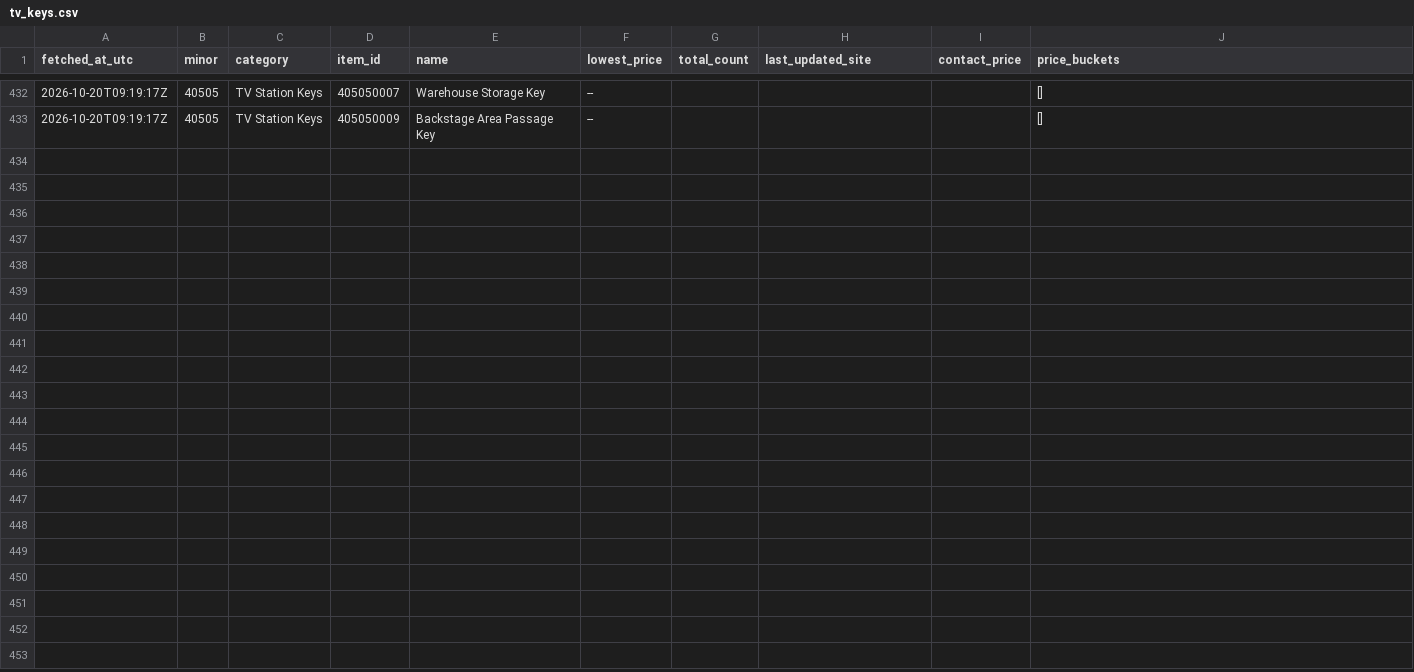
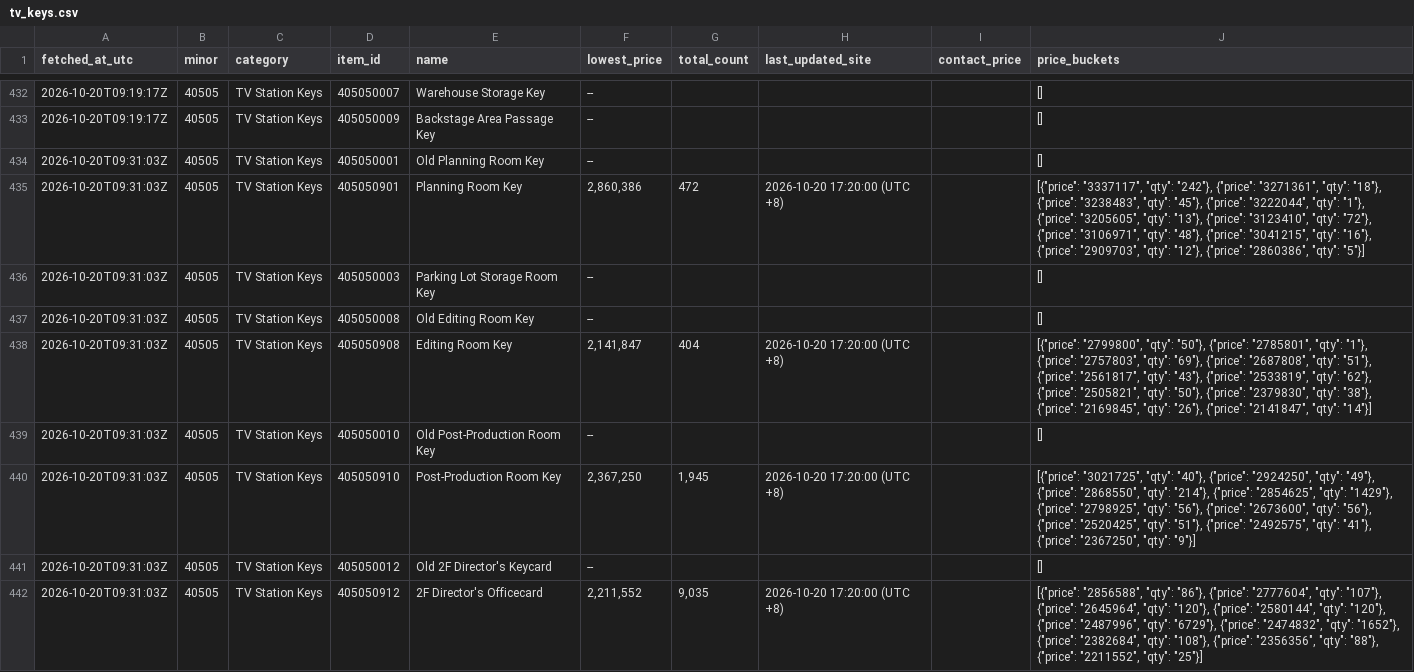
Before and after one commit to RacoonRamen/abi-market-tracker, a CSV file: tv_keys.csv, drawn as a sheet; only a part is shown, gaps mark what is left out; the diff covers the shown part only.

```diff
--- a/tv_keys.csv
+++ b/tv_keys.csv
@@ -433 +433,10 @@
 2026-10-20T09:19:17Z,40505,TV Station Keys,405050009,Backstage Area Passage Key,--,,,,[]
+2026-10-20T09:31:03Z,40505,TV Station Keys,405050001,Old Planning Room Key,--,,,,[]
+2026-10-20T09:31:03Z,40505,TV Station Keys,405050901,Planning Room Key,"2,860,386",472,2026-10-20 17:20:00 (UTC +8),,"[{""price"": ""3337117"", ""qty"": ""242""}, {""price"": ""3271361"", ""qty"": ""18""}, {""price"": ""3238483"", ""qty"": ""45""}, {""price"": ""3222044"", ""qty"": ""1""}, {""price"": ""3205605"", ""qty"": ""13""}, {""price"": ""3123410"", ""qty"": ""72""}, {""price"": ""3106971"", ""qty"": ""48""}, {""price"": ""3041215"", ""qty"": ""16""}, {""price"": ""2909703"", ""qty"": ""12""}, {""price"": ""2860386"", ""qty"": ""5""}]"
+2026-10-20T09:31:03Z,40505,TV Station Keys,405050003,Parking Lot Storage Room Key,--,,,,[]
+2026-10-20T09:31:03Z,40505,TV Station Keys,405050008,Old Editing Room Key,--,,,,[]
+2026-10-20T09:31:03Z,40505,TV Station Keys,405050908,Editing Room Key,"2,141,847",404,2026-10-20 17:20:00 (UTC +8),,"[{""price"": ""2799800"", ""qty"": ""50""}, {""price"": ""2785801"", ""qty"": ""1""}, {""price"": ""2757803"", ""qty"": ""69""}, {""price"": ""2687808"", ""qty"": ""51""}, {""price"": ""2561817"", ""qty"": ""43""}, {""price"": ""2533819"", ""qty"": ""62""}, {""price"": ""2505821"", ""qty"": ""50""}, {""price"": ""2379830"", ""qty"": ""38""}, {""price"": ""2169845"", ""qty"": ""26""}, {""price"": ""2141847"", ""qty"": ""14""}]"
+2026-10-20T09:31:03Z,40505,TV Station Keys,405050010,Old Post-Production Room Key,--,,,,[]
+2026-10-20T09:31:03Z,40505,TV Station Keys,405050910,Post-Production Room Key,"2,367,250","1,945",2026-10-20 17:20:00 (UTC +8),,"[{""price"": ""3021725"", ""qty"": ""40""}, {""price"": ""2924250"", ""qty"": ""49""}, {""price"": ""2868550"", ""qty"": ""214""}, {""price"": ""2854625"", ""qty"": ""1429""}, {""price"": ""2798925"", ""qty"": ""56""}, {""price"": ""2673600"", ""qty"": ""56""}, {""price"": ""2520425"", ""qty"": ""51""}, {""price"": ""2492575"", ""qty"": ""41""}, {""price"": ""2367250"", ""qty"": ""9""}]"
+2026-10-20T09:31:03Z,40505,TV Station Keys,405050012,Old 2F Director's Keycard,--,,,,[]
+2026-10-20T09:31:03Z,40505,TV Station Keys,405050912,2F Director's Officecard,"2,211,552","9,035",2026-10-20 17:20:00 (UTC +8),,"[{""price"": ""2856588"", ""qty"": ""86""}, {""price"": ""2777604"", ""qty"": ""107""}, {""price"": ""2645964"", ""qty"": ""120""}, {""price"": ""2580144"", ""qty"": ""120""}, {""price"": ""2487996"", ""qty"": ""6729""}, {""price"": ""2474832"", ""qty"": ""1652""}, {""price"": ""2382684"", ""qty"": ""108""}, {""price"": ""2356356"", ""qty"": ""88""}, {""price"": ""2211552"", ""qty"": ""25""}]"
```
Also changed, not shown: 9 added rows elsewhere in this file, 3 other files.
